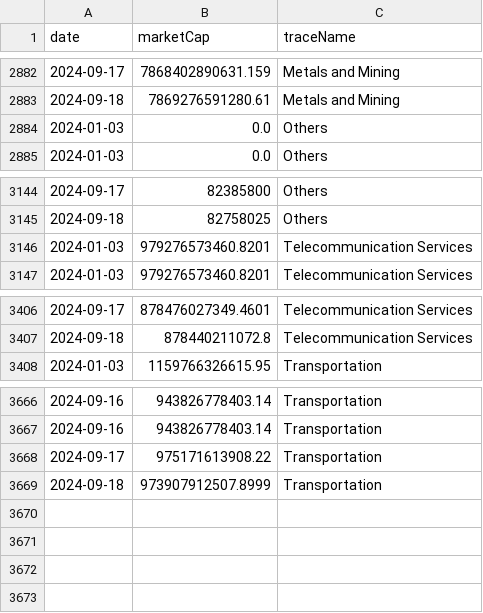
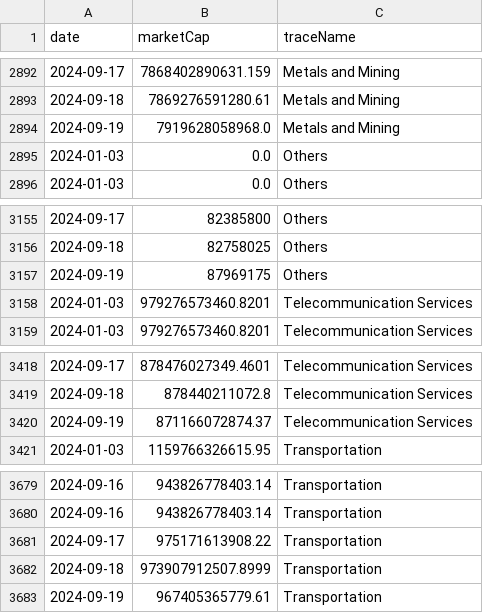
Before and after one commit to ruslanbay/moex, a CSV file: history/2024.csv, drawn as a sheet; only a part is shown, gaps mark what is left out; the diff covers the shown part only; the diff names each change by its address in the sheet, - before the commit and + after, or states it on an @@ line.

```diff
--- a/history/2024.csv
+++ b/history/2024.csv
+row 2894: 2024-09-19 | 7919628058968.0 | Metals and Mining
+row 3157: 2024-09-19 | 87969175 | Others
+row 3420: 2024-09-19 | 871166072874.37 | Telecommunication Services
+row 3683: 2024-09-19 | 967405365779.61 | Transportation
```
Also changed, not shown: 10 added rows elsewhere in this file.
